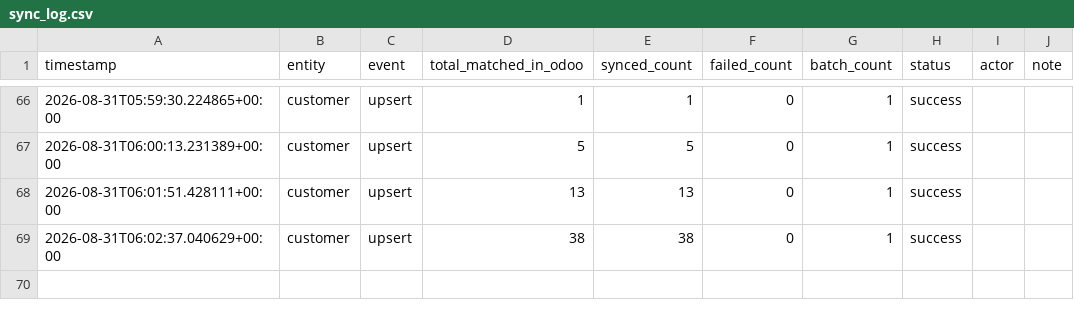
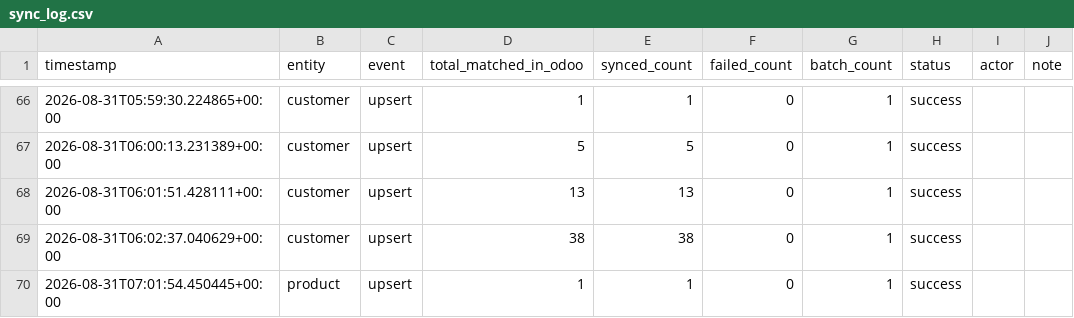
Before and after one commit to ariwijaya-try1/CBU-eDot, a CSV file: logs/sync_log.csv, drawn as a sheet; only a part is shown, gaps mark what is left out; the diff names each change by its address in the sheet, - before the commit and + after, or states it on an @@ line.

Commit message:
upsert produk

```diff
--- a/logs/sync_log.csv
+++ b/logs/sync_log.csv
+row 70: 2026-08-31T07:01:54.450445+00:00 | product | upsert | 1 | 1 | 0 | 1 | success
```
Also changed, not shown: 1 other file.
